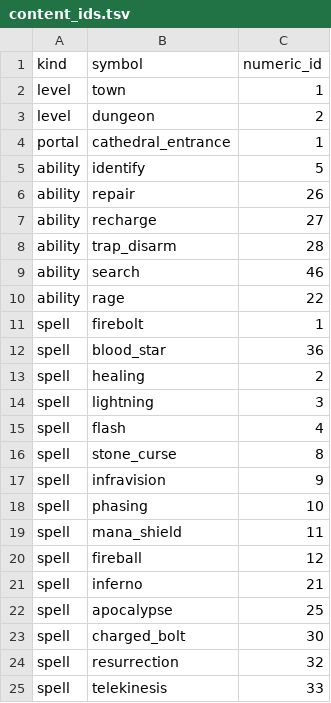
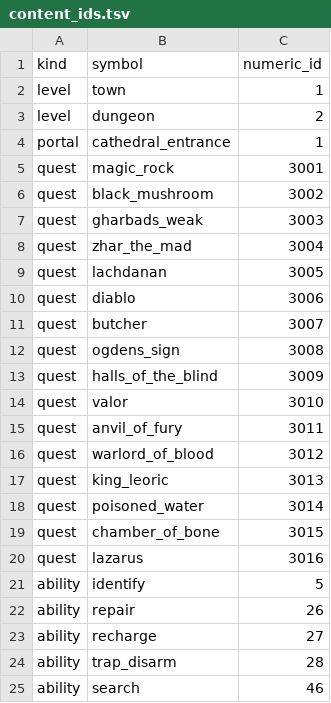
Before and after one commit to efedo/Godevilution, a TSV file: server/content/base/content_ids.tsv, drawn as a sheet; only a part is shown; the shorter side is filled out with more unchanged rows; the diff names each change by its address in the sheet, - before the commit and + after, or states it on an @@ line.

Commit message:
feat(diablo): externalize stable quest identities

```diff
--- a/server/content/base/content_ids.tsv
+++ b/server/content/base/content_ids.tsv
+row 5: quest | magic_rock | 3001
+row 6: quest | black_mushroom | 3002
+row 7: quest | gharbads_weak | 3003
+row 8: quest | zhar_the_mad | 3004
+row 9: quest | lachdanan | 3005
+row 10: quest | diablo | 3006
+row 11: quest | butcher | 3007
+row 12: quest | ogdens_sign | 3008
+row 13: quest | halls_of_the_blind | 3009
+row 14: quest | valor | 3010
+row 15: quest | anvil_of_fury | 3011
+row 16: quest | warlord_of_blood | 3012
+row 17: quest | king_leoric | 3013
+row 18: quest | poisoned_water | 3014
+row 19: quest | chamber_of_bone | 3015
+row 20: quest | lazarus | 3016
```
Also changed, not shown: server/content/base/quest_states.tsv, server/content/base/quest_types.tsv, 12 other files.
